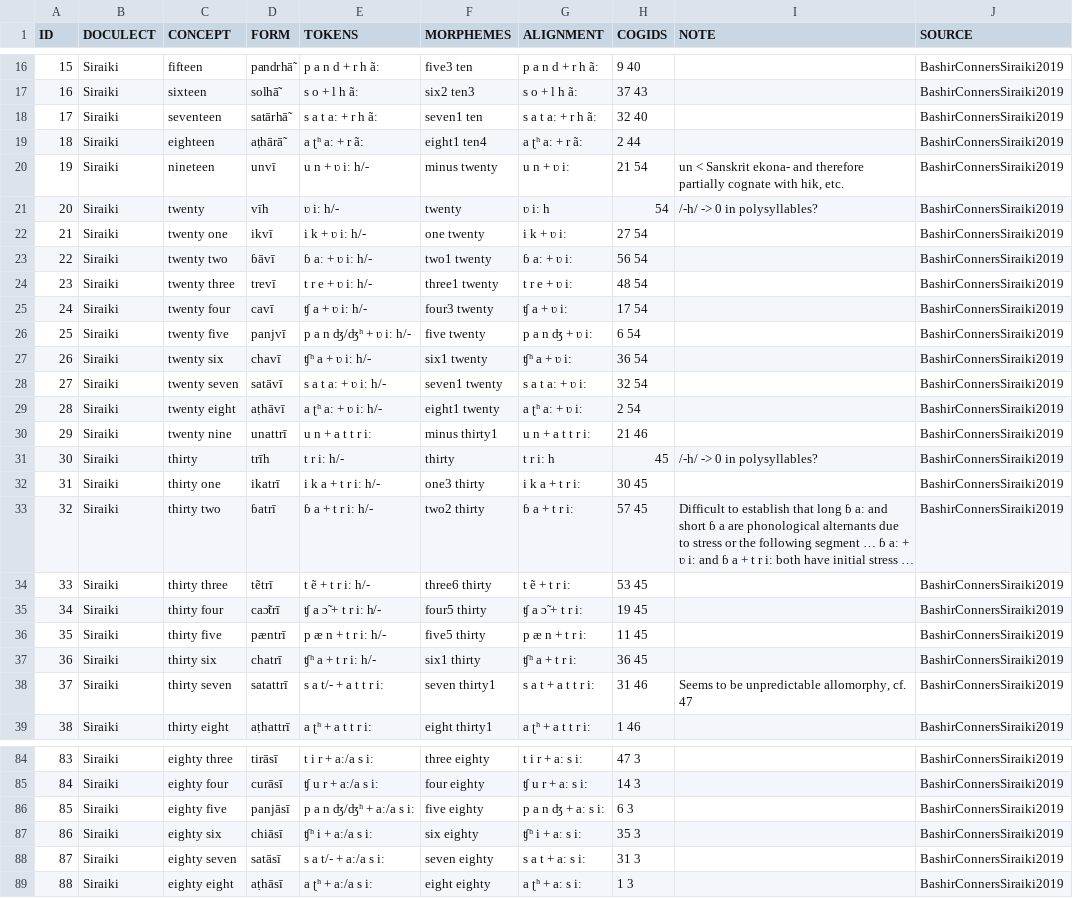
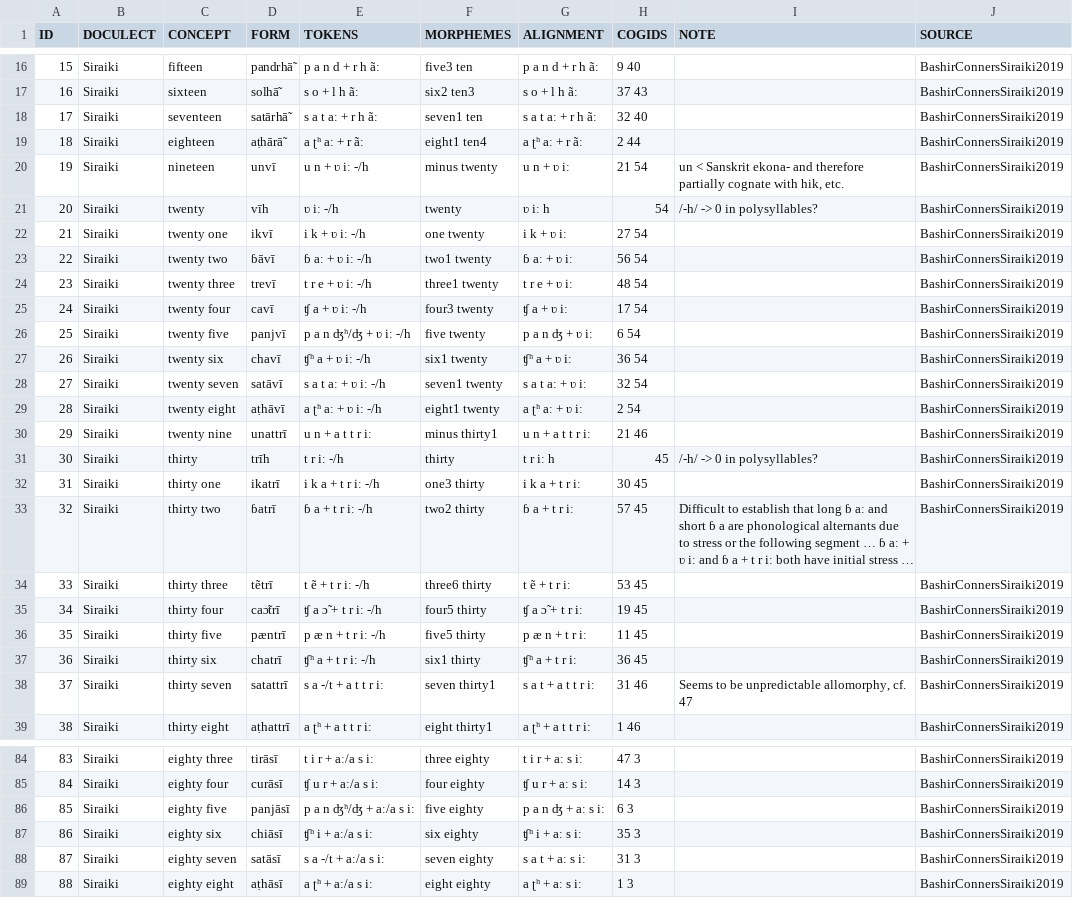
Before and after one commit to numeralbank/cosinus, a TSV file: raw/done/sera1259.tsv, drawn as a sheet; only a part is shown, gaps mark what is left out; long unchanged cells end in …; the diff covers the shown part only; the diff names each change by its address in the sheet, - before the commit and + after, or states it on an @@ line.

```diff
--- a/raw/done/sera1259.tsv
+++ b/raw/done/sera1259.tsv
-E20 (TOKENS): u n + ʋ iː h/-
+E20 (TOKENS): u n + ʋ iː -/h
-E21 (TOKENS): ʋ iː h/-
+E21 (TOKENS): ʋ iː -/h
-E22 (TOKENS): i k + ʋ iː h/-
+E22 (TOKENS): i k + ʋ iː -/h
-E23 (TOKENS): ɓ aː + ʋ iː h/-
+E23 (TOKENS): ɓ aː + ʋ iː -/h
-E24 (TOKENS): t r e + ʋ iː h/-
+E24 (TOKENS): t r e + ʋ iː -/h
-E25 (TOKENS): ʧ a + ʋ iː h/-
+E25 (TOKENS): ʧ a + ʋ iː -/h
-E26 (TOKENS): p a n ʤ/ʤʰ + ʋ iː h/-
+E26 (TOKENS): p a n ʤʰ/ʤ + ʋ iː -/h
-E27 (TOKENS): ʧʰ a + ʋ iː h/-
+E27 (TOKENS): ʧʰ a + ʋ iː -/h
-E28 (TOKENS): s a t aː + ʋ iː h/-
+E28 (TOKENS): s a t aː + ʋ iː -/h
-E29 (TOKENS): a ʈʰ aː + ʋ iː h/-
+E29 (TOKENS): a ʈʰ aː + ʋ iː -/h
-E31 (TOKENS): t r iː h/-
+E31 (TOKENS): t r iː -/h
-E32 (TOKENS): i k a + t r iː h/-
+E32 (TOKENS): i k a + t r iː -/h
-E33 (TOKENS): ɓ a + t r iː h/-
+E33 (TOKENS): ɓ a + t r iː -/h
-E34 (TOKENS): t ẽ + t r iː h/-
+E34 (TOKENS): t ẽ + t r iː -/h
-E35 (TOKENS): ʧ a ɔ̃ + t r iː h/-
+E35 (TOKENS): ʧ a ɔ̃ + t r iː -/h
-E36 (TOKENS): p æ n + t r iː h/-
+E36 (TOKENS): p æ n + t r iː -/h
-E37 (TOKENS): ʧʰ a + t r iː h/-
+E37 (TOKENS): ʧʰ a + t r iː -/h
-E38 (TOKENS): s a t/- + a t t r iː
+E38 (TOKENS): s a -/t + a t t r iː
-E86 (TOKENS): p a n ʤ/ʤʰ + aː/a s iː
+E86 (TOKENS): p a n ʤʰ/ʤ + aː/a s iː
-E88 (TOKENS): s a t/- + aː/a s iː
+E88 (TOKENS): s a -/t + aː/a s iː
```
Also changed, not shown: 23 edited cells elsewhere in this file, raw/done/dhiv1236.tsv.
